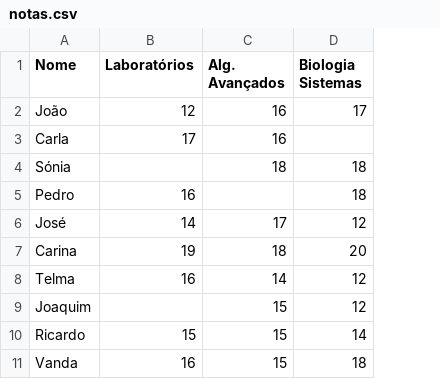
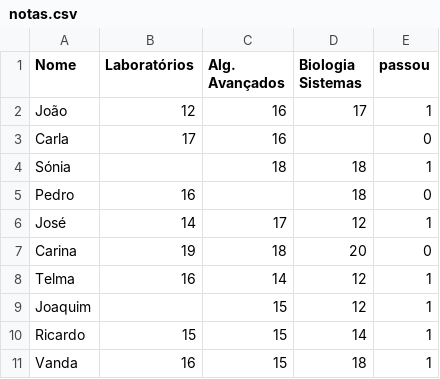
Before and after one commit to joaof9352/portfolio-md, a CSV file: notas.csv, drawn as a sheet; the diff names each change by its address in the sheet, - before the commit and + after, or states it on an @@ line.

Commit message:
Dataset a funcionar

```diff
--- a/notas.csv
+++ b/notas.csv
+column E (passou), rows 2-11: 1 | 0 | 1 | 0 | 1 | 0 | 1 | 1 | 1 | 1
```
Also changed, not shown: 2 other files.
